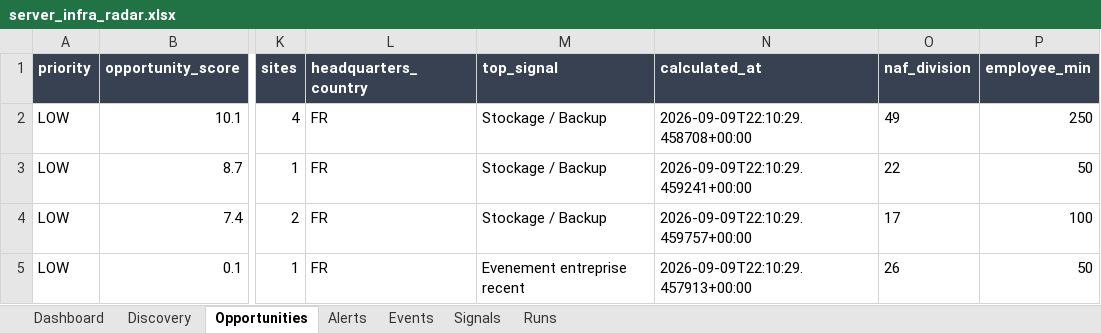
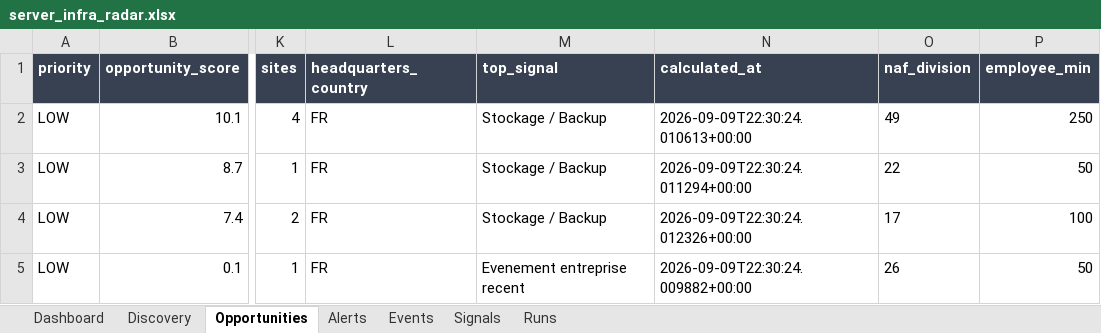
Before and after one commit to USONDIG/MARKETIA, an Excel workbook: output/server_infra_radar.xlsx, sheet Opportunities, drawn as a sheet; only a part is shown, gaps mark what is left out; values as stored, in another font and other column widths than the file's, no borders; conditional formats not drawn; the diff names each change by its address in the sheet, - before the commit and + after, or states it on an @@ line.

```diff
--- a/output/server_infra_radar.xlsx (sheet Opportunities)
+++ b/output/server_infra_radar.xlsx (sheet Opportunities)
-N2 (calculated_at): 2026-09-09T22:10:29.458708+00:00
+N2 (calculated_at): 2026-09-09T22:30:24.010613+00:00
-N3 (calculated_at): 2026-09-09T22:10:29.459241+00:00
+N3 (calculated_at): 2026-09-09T22:30:24.011294+00:00
-N4 (calculated_at): 2026-09-09T22:10:29.459757+00:00
+N4 (calculated_at): 2026-09-09T22:30:24.012326+00:00
-N5 (calculated_at): 2026-09-09T22:10:29.457913+00:00
+N5 (calculated_at): 2026-09-09T22:30:24.009882+00:00
```
Also changed, not shown: sheet Discovery, sheet Signals, sheet Events, sheet Runs, 27 other files.
